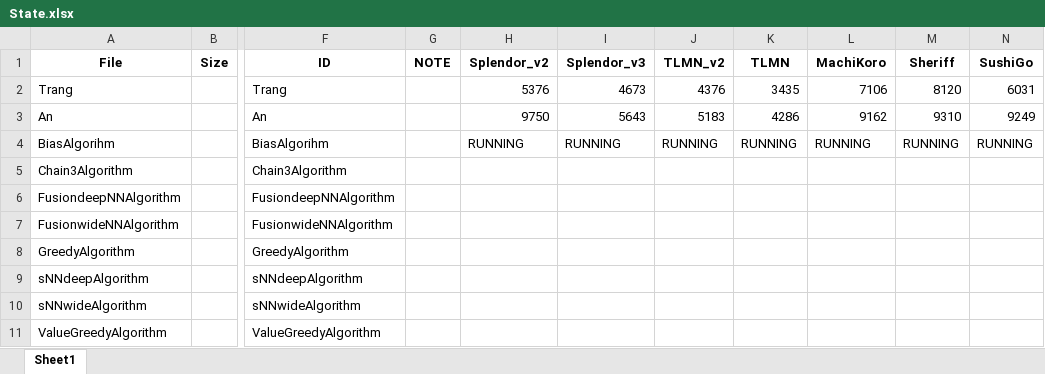
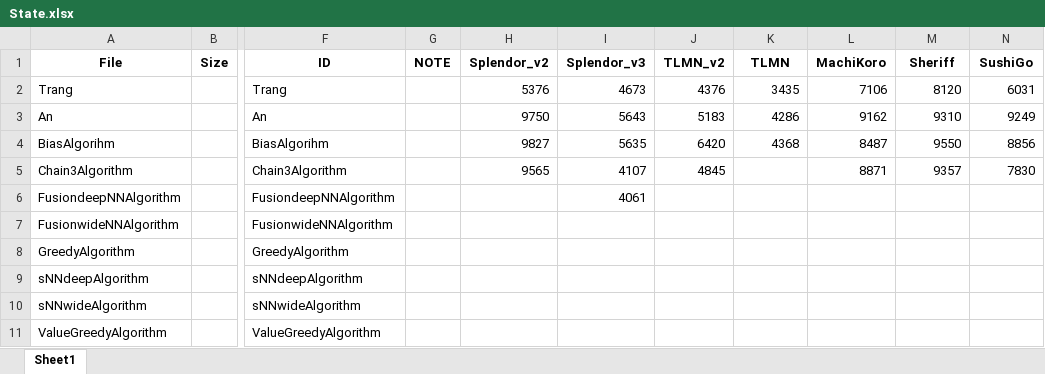
Before and after one commit to ngoxuanphong/GAME, an Excel workbook: Log/State.xlsx, sheet Sheet1, drawn as a sheet; only a part is shown, gaps mark what is left out; values as stored, in another font and other column widths than the file's, no borders; the diff names each change by its address in the sheet, - before the commit and + after, or states it on an @@ line.

```diff
--- a/Log/State.xlsx (sheet Sheet1)
+++ b/Log/State.xlsx (sheet Sheet1)
-H4 (Splendor_v2): RUNNING
+H4 (Splendor_v2): 9827
-I4 (Splendor_v3): RUNNING
+I4 (Splendor_v3): 5635
-J4 (TLMN_v2): RUNNING
+J4 (TLMN_v2): 6420
-K4 (TLMN): RUNNING
+K4 (TLMN): 4368
-L4 (MachiKoro): RUNNING
+L4 (MachiKoro): 8487
-M4 (Sheriff): RUNNING
+M4 (Sheriff): 9550
-N4 (SushiGo): RUNNING
+N4 (SushiGo): 8856
-H5 (Splendor_v2): (empty)
+H5 (Splendor_v2): 9565
-I5 (Splendor_v3): (empty)
+I5 (Splendor_v3): 4107
-J5 (TLMN_v2): (empty)
+J5 (TLMN_v2): 4845
-L5 (MachiKoro): (empty)
+L5 (MachiKoro): 8871
-M5 (Sheriff): (empty)
+M5 (Sheriff): 9357
-N5 (SushiGo): (empty)
+N5 (SushiGo): 7830
-I6 (Splendor_v3): (empty)
+I6 (Splendor_v3): 4061
```
Also changed, not shown: 9 other files.
